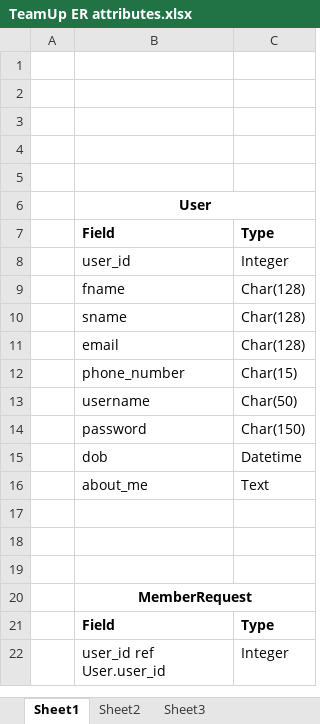
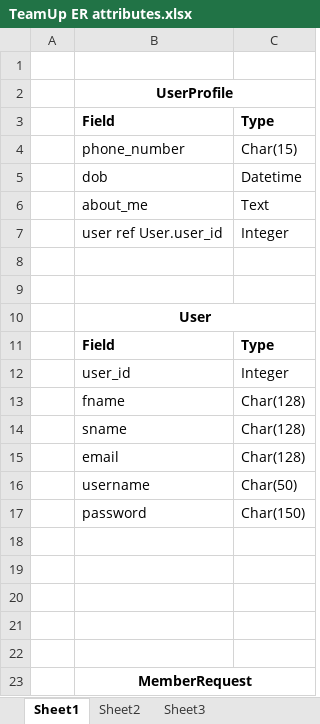
Before and after one commit to Zhouhao12345/Zhouhao12345.github.io, an Excel workbook: TeamUp ER attributes.xlsx, sheet Sheet1, drawn as a sheet; only a part is shown; the shorter side is filled out with more unchanged rows; values as stored, in another font and other column widths than the file's, no borders; addresses are those after the commit; the diff names each change by its address in the sheet, - before the commit and + after, or states it on an @@ line.

Commit message:
Added userprofile entity to the ER diagram and modified the attributes sheet

```diff
--- a/TeamUp ER attributes.xlsx (sheet Sheet1)
+++ b/TeamUp ER attributes.xlsx (sheet Sheet1)
-B2: (empty)
+B2: UserProfile
+B2:C2 merged
-row 3: (empty)
+row 3:  | Field | Type
@@ row 12 moved to row 4: phone_number @@
+row 5:  | dob | Datetime
+row 6:  | about_me | Text
+row 7:  | user ref User.user_id | Integer
-row 18:  | dob | Datetime
+row 18: (empty)
-row 19:  | about_me | Text
+row 19: (empty)
```
Also changed, not shown: 1 other file.
